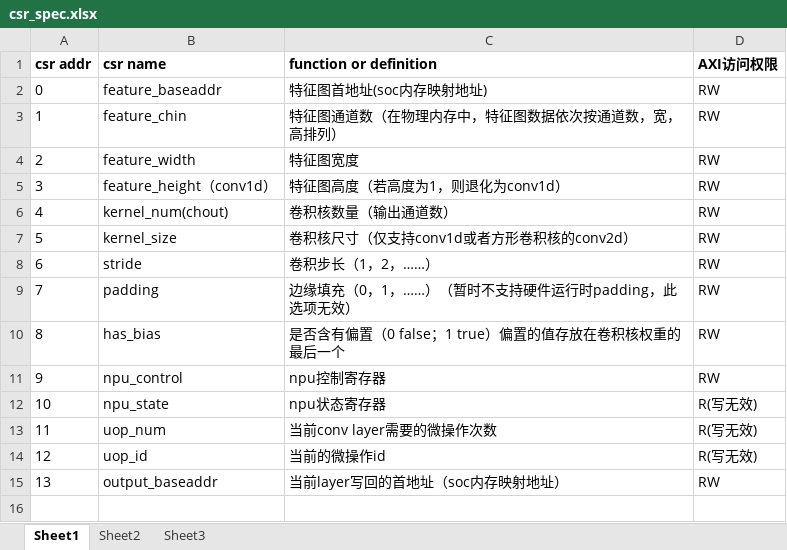
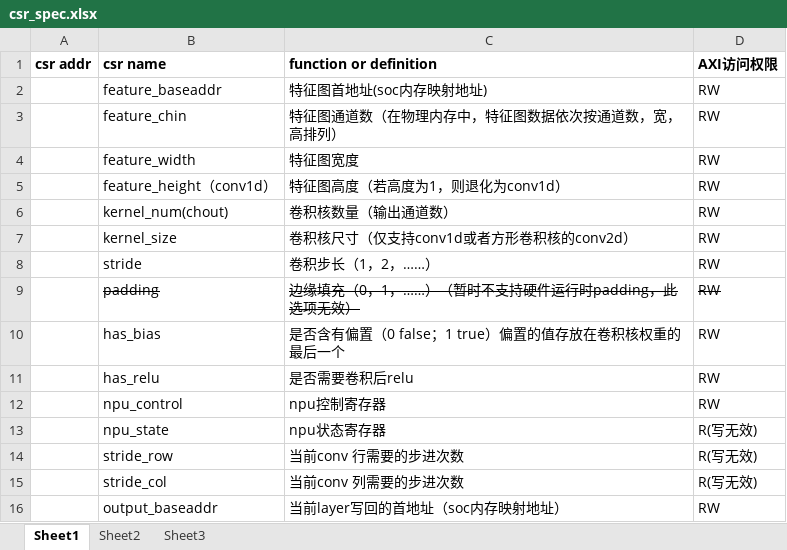
Before and after one commit to Tsuki0125/conv_npu, an Excel workbook: doc/csr_spec.xlsx, sheet Sheet1, drawn as a sheet; values as stored, in another font and other column widths than the file's, no borders; removed rows and columns are numbered as before the commit, all else as after; the diff names each change by its address in the sheet, - before the commit and + after, or states it on an @@ line.

```diff
--- a/doc/csr_spec.xlsx (sheet Sheet1)
+++ b/doc/csr_spec.xlsx (sheet Sheet1)
-A2 (csr addr): 0
+A2 (csr addr): (empty)
-A3 (csr addr): 1
+A3 (csr addr): (empty)
-A4 (csr addr): 2
+A4 (csr addr): (empty)
-A5 (csr addr): 3
+A5 (csr addr): (empty)
-A6 (csr addr): 4
+A6 (csr addr): (empty)
-A7 (csr addr): 5
+A7 (csr addr): (empty)
-A8 (csr addr): 6
+A8 (csr addr): (empty)
-A9 (csr addr): 7
+A9 (csr addr): (empty)
-B9:D9 strikethrough: off
+B9:D9 strikethrough: on
-A10 (csr addr): 8
+A10 (csr addr): (empty)
+row 11:  | has_relu | 是否需要卷积后relu | RW
-A12 (csr addr): 9
+A12 (csr addr): (empty)
-A13 (csr addr): 10
+A13 (csr addr): (empty)
-row 13: 11 | uop_num | 当前conv layer需要的微操作次数 | R(写无效)
-row 14: 12 | uop_id | 当前的微操作id | R(写无效)
+row 14:  | stride_row | 当前conv 行需要的步进次数 | R(写无效)
+row 15:  | stride_col | 当前conv 列需要的步进次数 | R(写无效)
-A16 (csr addr): 13
+A16 (csr addr): (empty)
```
Also changed, not shown: 1 other file.
